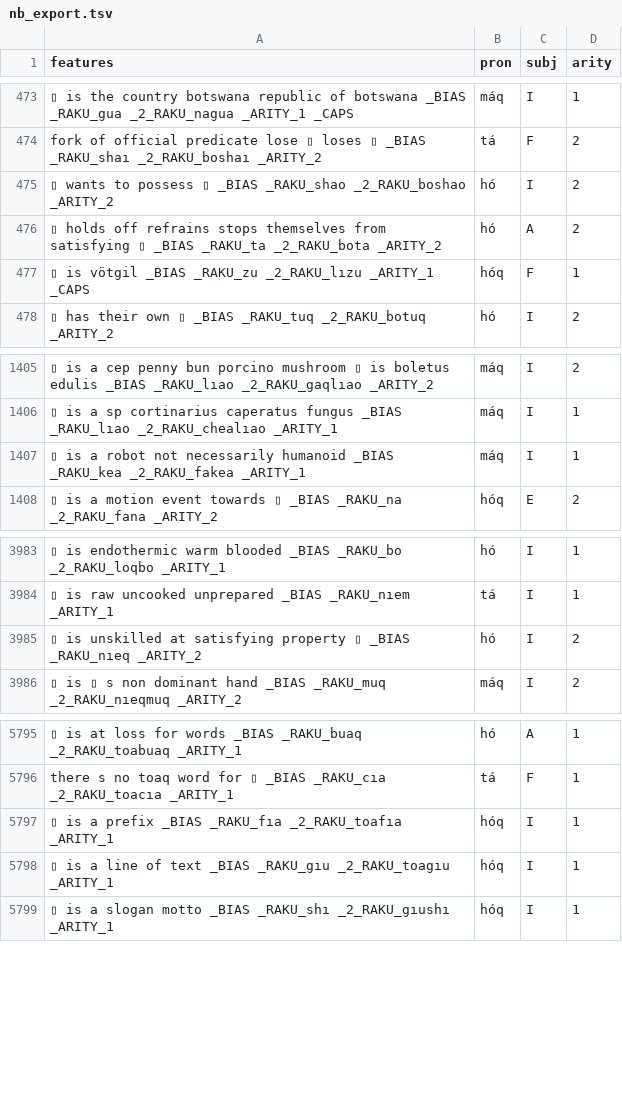
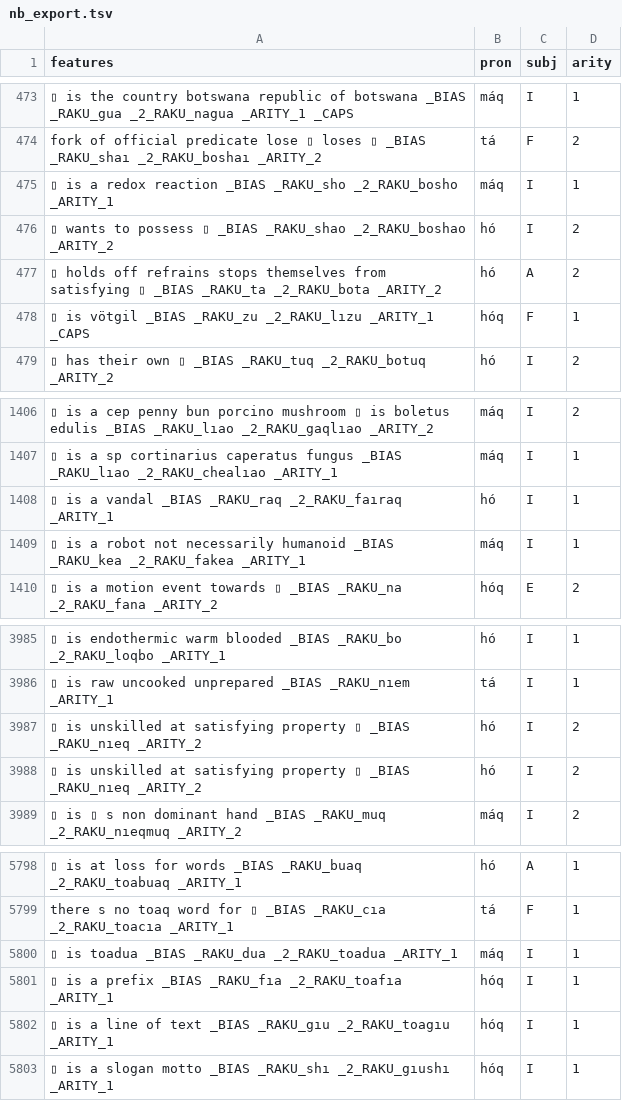
Before and after one commit to mi2ebi/soakue, a TSV file: data/nb_export.tsv, drawn as a sheet; only a part is shown, gaps mark what is left out; the diff names each change by its address in the sheet, - before the commit and + after, or states it on an @@ line.

```diff
--- a/data/nb_export.tsv
+++ b/data/nb_export.tsv
+row 475: ▯ is a redox reaction _BIAS _RAKU_sho _2_RAKU_bosho _ARITY_1 | máq | I | 1
+row 1408: ▯ is a vandal _BIAS _RAKU_raq _2_RAKU_faıraq _ARITY_1 | hó | I | 1
+row 3988: ▯ is unskilled at satisfying property ▯ _BIAS _RAKU_nıeq _ARITY_2 | hó | I | 2
+row 5800: ▯ is toadua _BIAS _RAKU_dua _2_RAKU_toadua _ARITY_1 | máq | I | 1
```
Also changed, not shown: 11 other files.
